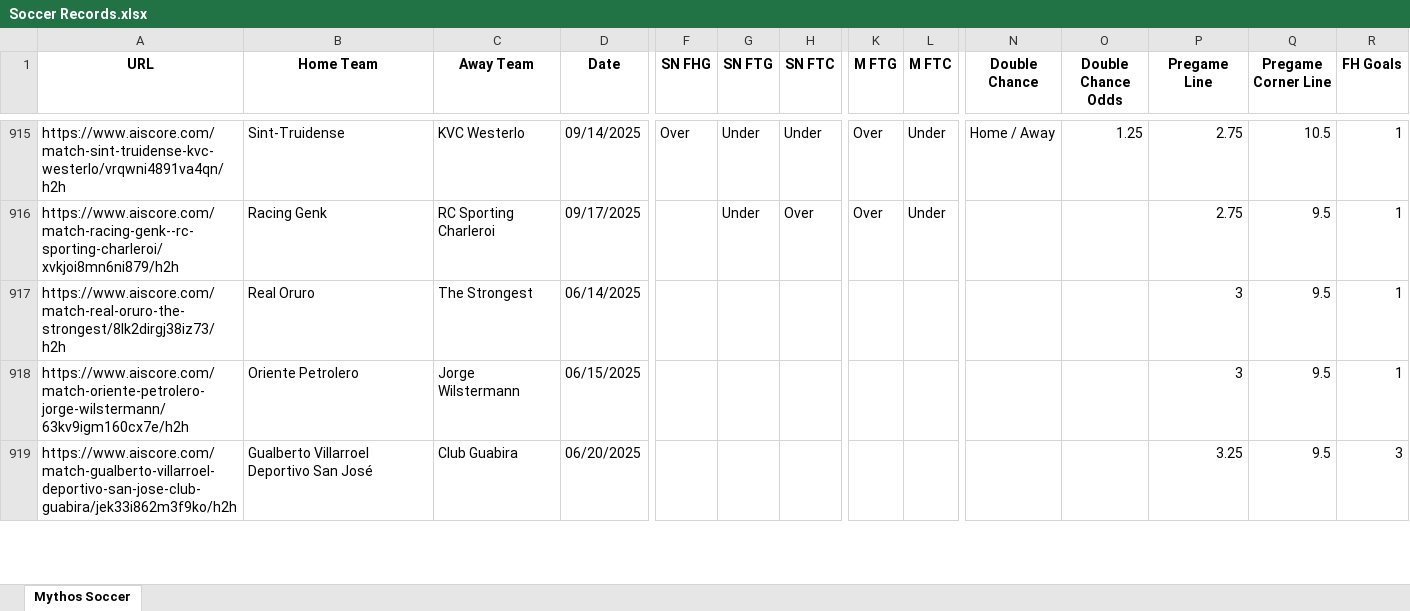
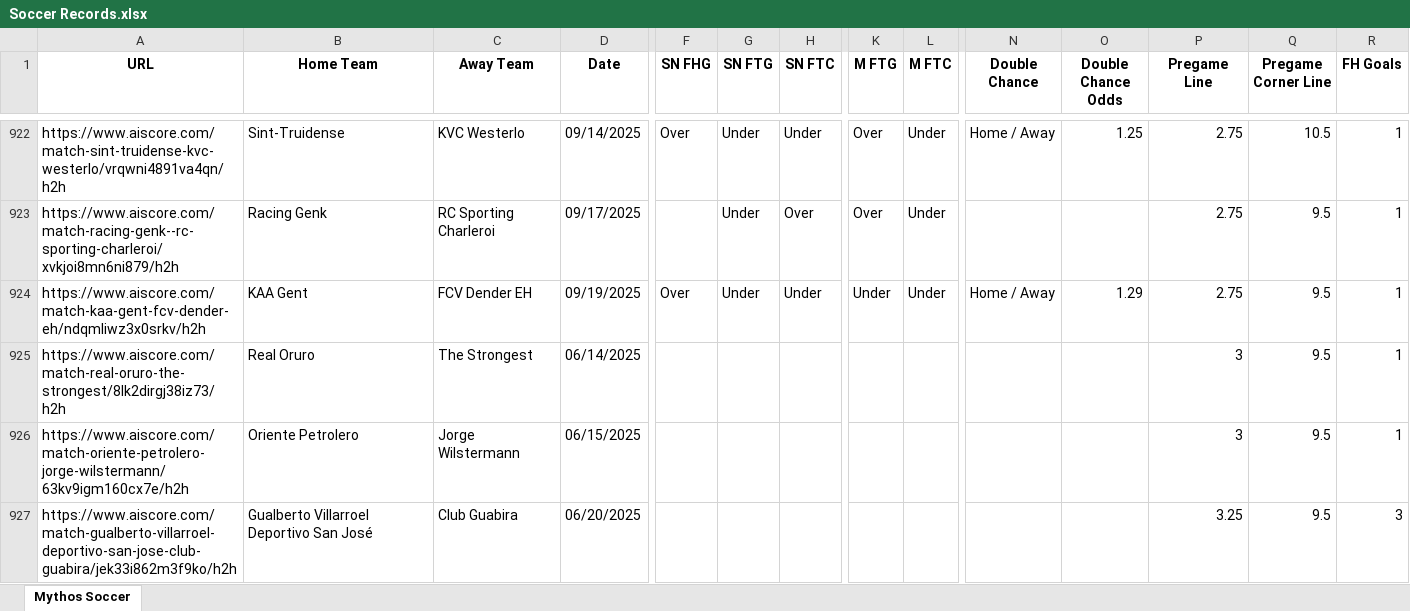
Before and after one commit to Captain-Duckie/whop, an Excel workbook: public/Soccer Records.xlsx, sheet Mythos Soccer, drawn as a sheet; only a part is shown, gaps mark what is left out; values as stored, in another font and other column widths than the file's, no borders; rows hold the shown columns only; the diff covers the shown part only; the diff names each change by its address in the sheet, - before the commit and + after, or states it on an @@ line.

Commit message:
Auto-update Soccer Records at 2025-09-19T18:15:05.700214

```diff
--- a/public/Soccer Records.xlsx (sheet Mythos Soccer)
+++ b/public/Soccer Records.xlsx (sheet Mythos Soccer)
+row 924: https://www.aiscore.com/match-kaa-gent-fcv-dender-eh/ndqmliwz3x0srkv/h2h | KAA Gent | FCV Dender EH | 09/19/2025 | Over | Under | Under | Under | Under | Home / Away | 1.29 | 2.75 | 9.5 | 1
```
Also changed, not shown: 56 added rows, 19 removed rows and 9 edited cells elsewhere in this sheet.
